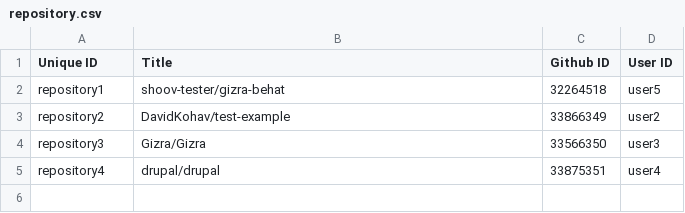
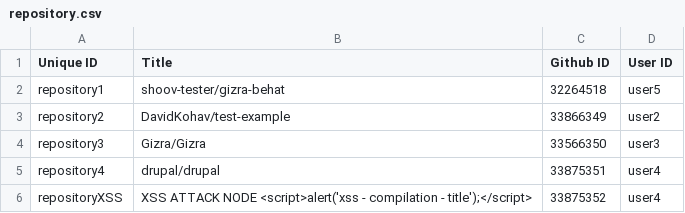
Before and after one commit to shoov/shoov, a CSV file: shoov/modules/custom/shoov_migrate/csv/node/repository.csv, drawn as a sheet; the diff names each change by its address in the sheet, - before the commit and + after, or states it on an @@ line.

```diff
--- a/shoov/modules/custom/shoov_migrate/csv/node/repository.csv
+++ b/shoov/modules/custom/shoov_migrate/csv/node/repository.csv
+row 6: repositoryXSS | XSS ATTACK NODE <script>alert('xss - compilation - title');</script> | 33875352 | user4
```
Also changed, not shown: shoov/modules/custom/shoov_migrate/csv/message/msg_ci_build.csv, shoov/modules/custom/shoov_migrate/csv/node/ci_build.csv, 4 other files.
